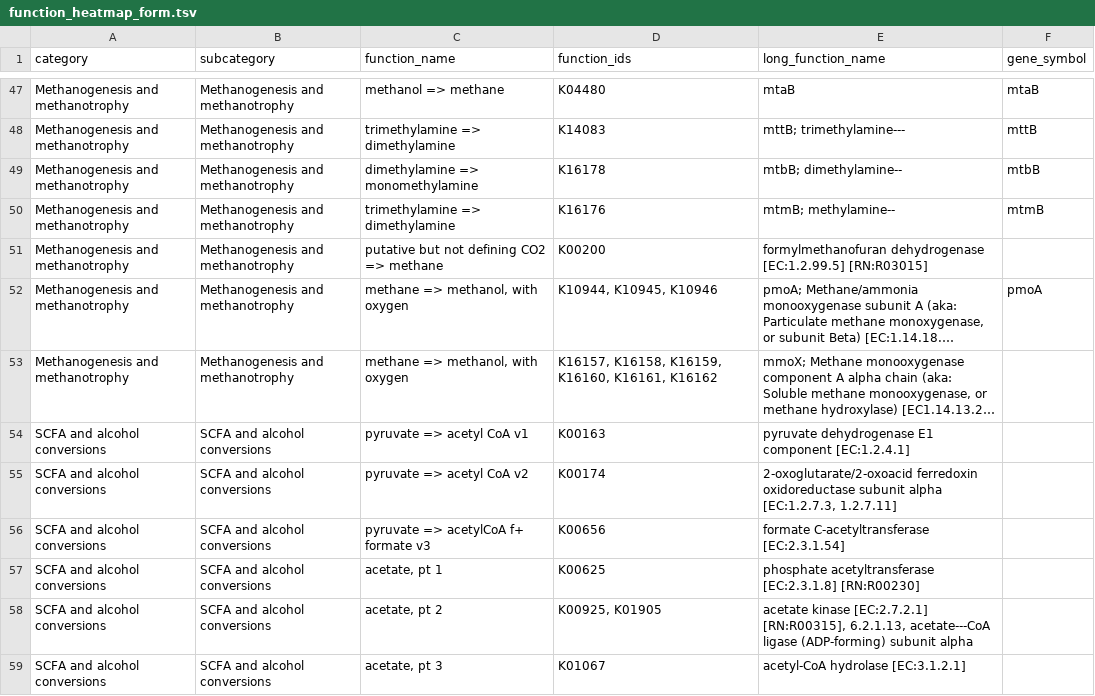
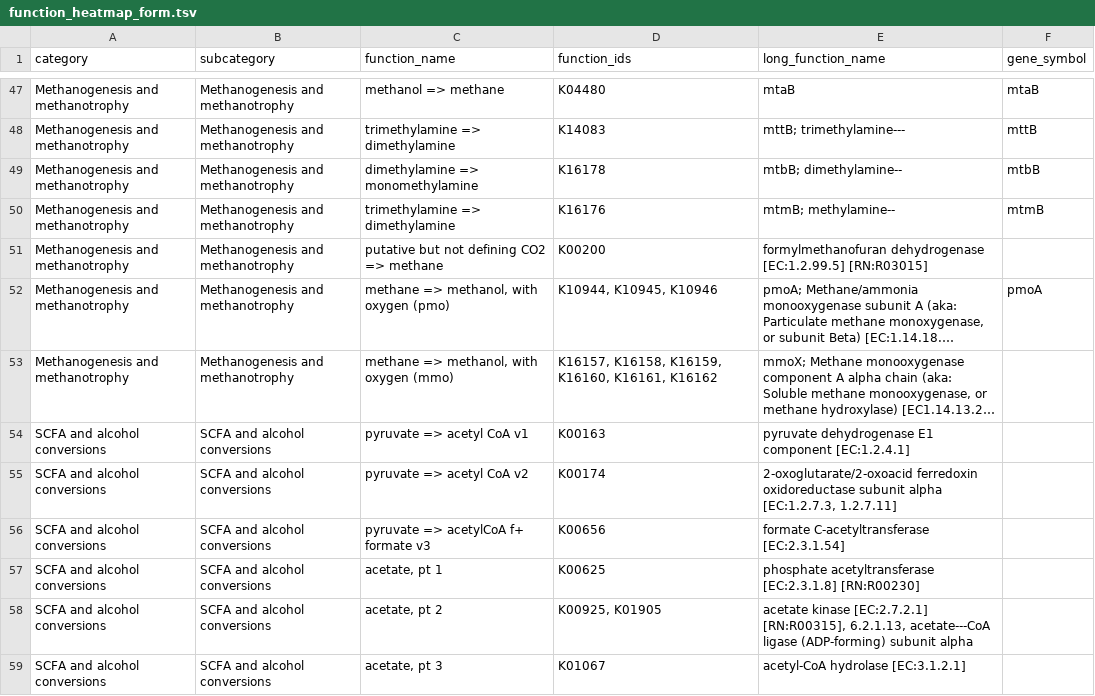
Before and after one commit to WrightonLabCSU/DRAM, a TSV file: data/function_heatmap_form.tsv, drawn as a sheet; only a part is shown, gaps mark what is left out; long unchanged cells end in …; the diff names each change by its address in the sheet, - before the commit and + after, or states it on an @@ line.

Commit message:
Add pmo and mmo to separate methane => methanol, with oxygen in liquor

```diff
--- a/data/function_heatmap_form.tsv
+++ b/data/function_heatmap_form.tsv
-C52 (function_name): methane => methanol, with oxygen
+C52 (function_name): methane => methanol, with oxygen (pmo)
-C53 (function_name): methane => methanol, with oxygen
+C53 (function_name): methane => methanol, with oxygen (mmo)
```
